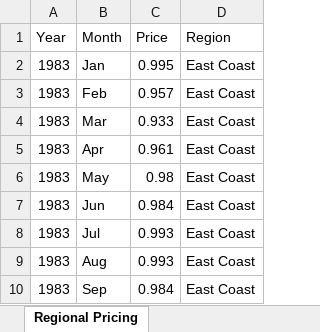
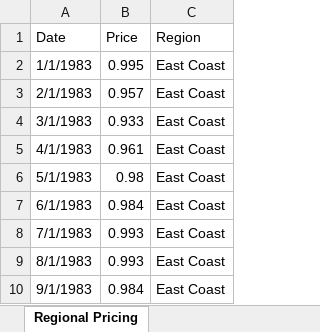
Before and after one commit to bubbafat/TableauPublic, an Excel workbook: Gas Prices/gasprices-regional.xlsx, sheet Regional Pricing, drawn as a sheet; only a part is shown; values as stored, in another font and other column widths than the file's, no borders; removed rows and columns are numbered as before the commit, all else as after; the diff names each change by its address in the sheet, - before the commit and + after, or states it on an @@ line.

```diff
--- a/Gas Prices/gasprices-regional.xlsx (sheet Regional Pricing)
+++ b/Gas Prices/gasprices-regional.xlsx (sheet Regional Pricing)
-column A (Year), rows 2-10: all 1983
-column B (Month), rows 2-10: Jan | Feb | Mar | Apr | May | Jun | Jul | Aug | Sep
+column A (Date), rows 2-10: 1/1/1983 | 2/1/1983 | 3/1/1983 | 4/1/1983 | 5/1/1983 | 6/1/1983 | 7/1/1983 | 8/1/1983 | 9/1/1983
```
Also changed, not shown: 4 other files.
